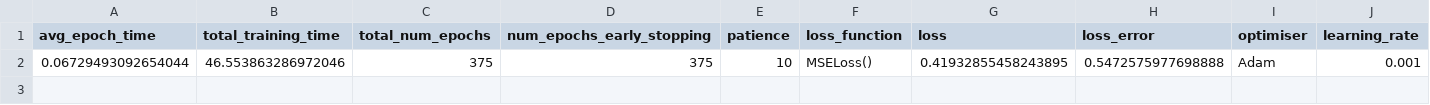
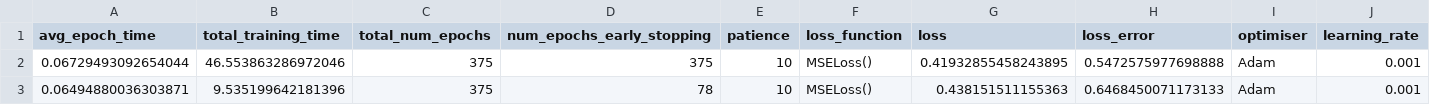
Before and after one commit to casiddle/mphys_sem2, a CSV file: Machine Learning/training_metrics_1_target.csv, drawn as a sheet; only a part is shown; rows hold the shown columns only; the diff names each change by its address in the sheet, - before the commit and + after, or states it on an @@ line.

Commit message:
changed no of nodes

```diff
--- a/Machine Learning/training_metrics_1_target.csv
+++ b/Machine Learning/training_metrics_1_target.csv
+row 3: 0.06494880036303871 | 9.535199642181396 | 375 | 78 | 10 | MSELoss() | 0.438151511155363 | 0.6468450071173133 | Adam | 0.001
```
Also changed, not shown: 3 other files.
